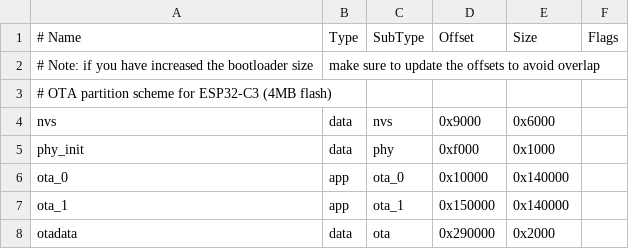
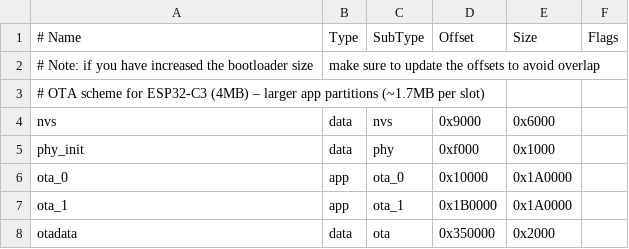
Before and after one commit to alexanderenrique/e-ink-display, a CSV file: e-ink_code/partitions.csv, drawn as a sheet.

```diff
--- a/e-ink_code/partitions.csv
+++ b/e-ink_code/partitions.csv
@@ -2,7 +2,7 @@
 # Note: if you have increased the bootloader size, make sure to update the offsets to avoid overlap
-# OTA partition scheme for ESP32-C3 (4MB flash)
+# OTA scheme for ESP32-C3 (4MB) – larger app partitions (~1.7MB per slot)
 nvs,      data, nvs,     0x9000,  0x6000,
 phy_init, data, phy,     0xf000,  0x1000,
-ota_0,    app,  ota_0,   0x10000, 0x140000,
-ota_1,    app,  ota_1,   0x150000,0x140000,
-otadata,  data, ota,     0x290000,0x2000,
+ota_0,    app,  ota_0,   0x10000, 0x1A0000,
+ota_1,    app,  ota_1,   0x1B0000,0x1A0000,
+otadata,  data, ota,     0x350000,0x2000,
```
Also changed, not shown: 19 other files.
